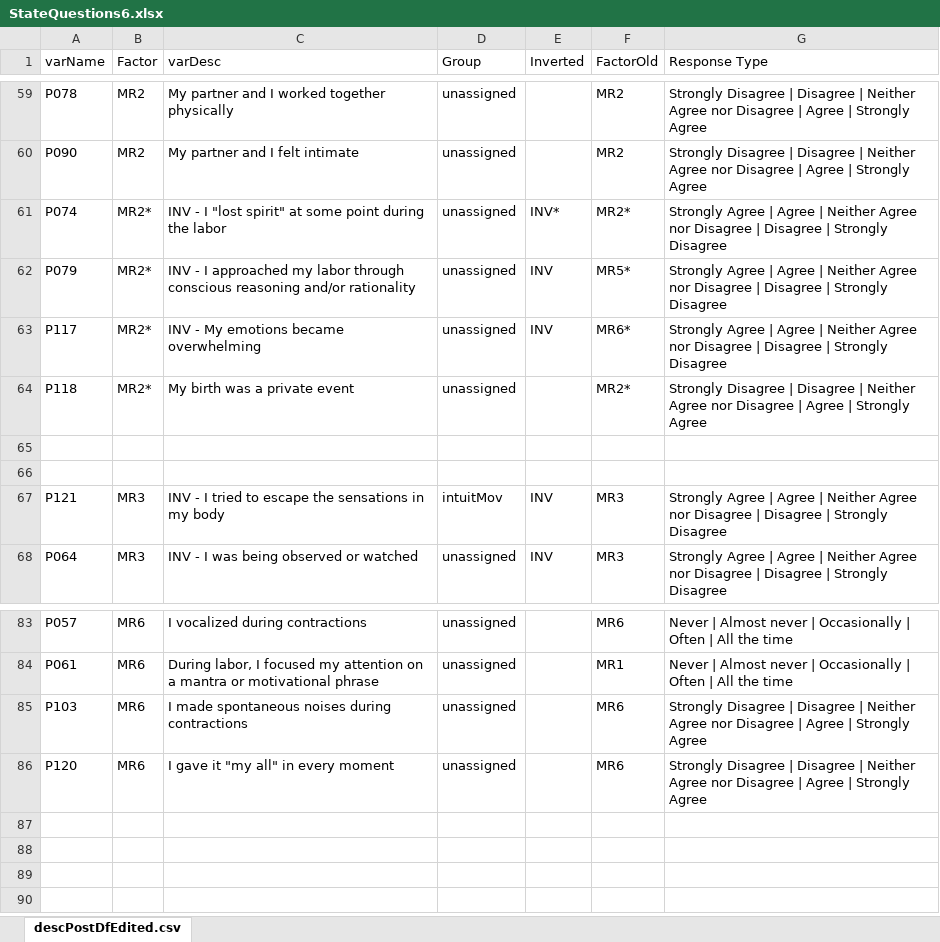
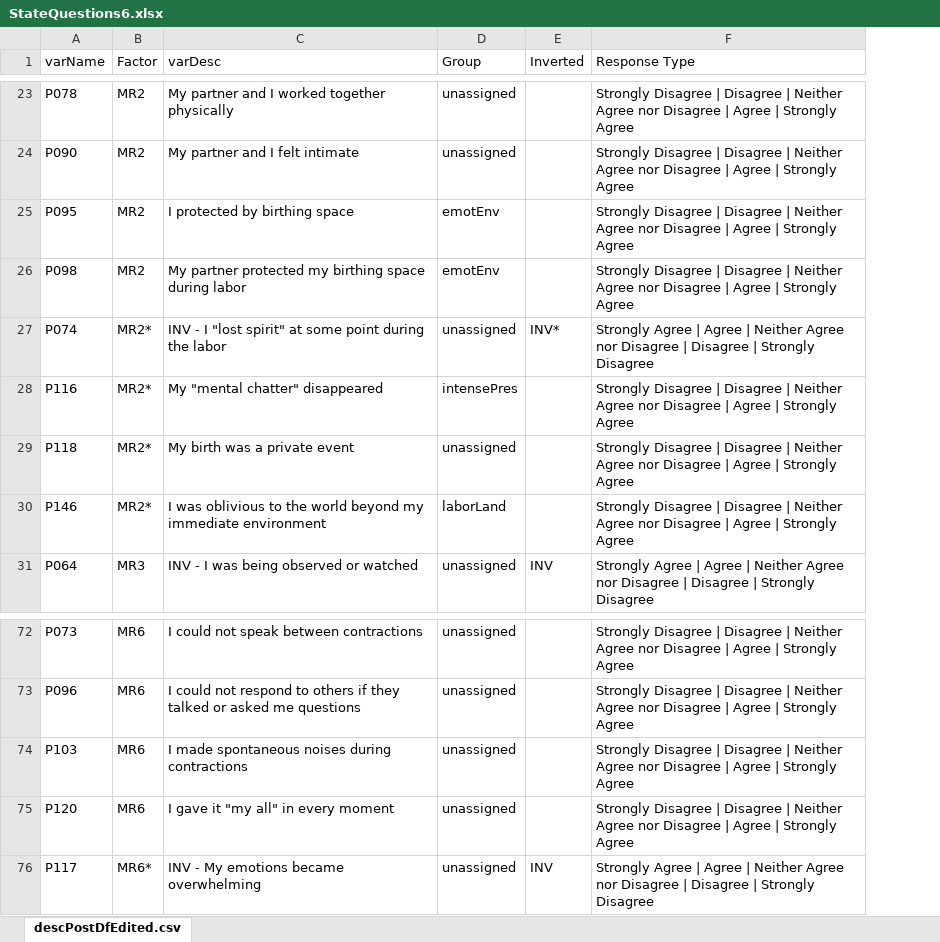
Before and after one commit to r-forge/calibfun, an Excel workbook: survey/doc/StateQuestions6.xlsx, sheet descPostDfEdited.csv, drawn as a sheet; only a part is shown, gaps mark what is left out; values as stored, in another font and other column widths than the file's, no borders; removed rows and columns are numbered as before the commit, all else as after; the diff covers the shown part only; the diff names each change by its address in the sheet, - before the commit and + after, or states it on an @@ line.

```diff
--- a/survey/doc/StateQuestions6.xlsx (sheet descPostDfEdited.csv)
+++ b/survey/doc/StateQuestions6.xlsx (sheet descPostDfEdited.csv)
-column F (FactorOld), rows 59-61: MR2 | MR2 | MR2*; row 64: MR2*; row 68: MR3; rows 83-86: MR6 | MR1 | MR6 | MR6
+row 25: P095 | MR2 | I protected by birthing space | emotEnv |  | Strongly Disagree | Disagree | Neither Agree nor Disagree | Agree | Strongly Agree
@@ row 54 moved to row 26: P098 @@
-row 62: P079 | MR2* | INV - I approached my labor through conscious reasoning and/or rationality | unassigned | INV | MR5* | Strongly Agree | Agree | Neither Agree nor Disagree | Disagree | Strongly Disagree
-row 63: P117 | MR2* | INV - My emotions became overwhelming | unassigned | INV | MR6* | Strongly Agree | Agree | Neither Agree nor Disagree | Disagree | Strongly Disagree
+row 28: P116 | MR2* | My "mental chatter" disappeared | intensePres |  | Strongly Disagree | Disagree | Neither Agree nor Disagree | Agree | Strongly Agree
-row 30: (empty)
+row 30: P146 | MR2* | I was oblivious to the world beyond my immediate environment | laborLand |  | Strongly Disagree | Disagree | Neither Agree nor Disagree | Agree | Strongly Agree
-row 66: (empty)
@@ row 67 moved to row 36: P121 @@
-A72 (varName): P057
+A72 (varName): P073
-C72 (varDesc): I vocalized during contractions
+C72 (varDesc): I could not speak between contractions
-F72:F73 (Response Type): Never | Almost never | Occasionally | Often | All the time
+F72:F73 (Response Type): Strongly Disagree | Disagree | Neither Agree nor Disagree | Agree | Strongly Agree
-A73 (varName): P061
+A73 (varName): P096
-C73 (varDesc): During labor, I focused my attention on a mantra or motivational phrase
+C73 (varDesc): I could not respond to others if they talked or asked me questions
+row 76: P117 | MR6* | INV - My emotions became overwhelming | unassigned | INV | Strongly Agree | Agree | Neither Agree nor Disagree | Disagree | Strongly Disagree
```
Also changed, not shown: 19 added rows, 29 removed rows, 21 moved rows and 11 edited cells elsewhere in this sheet, survey/doc/StateQuestions5.xlsx, 22 other files.
